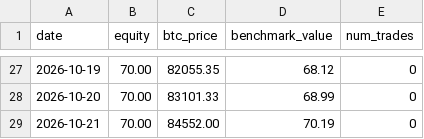
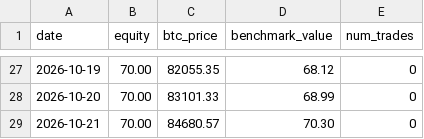
Before and after one commit to OuYangThermal/ai-70u-trading-experiment, a CSV file: data/daily_equity.csv, drawn as a sheet; only a part is shown, gaps mark what is left out.

Commit message:
update data/daily_equity.csv

```diff
--- a/data/daily_equity.csv
+++ b/data/daily_equity.csv
@@ -28,2 +28,2 @@ date,equity,btc_price,benchmark_value,num_trades
 2026-10-20,70.00,83101.33,68.99,0
-2026-10-21,70.00,84552.00,70.19,0
+2026-10-21,70.00,84680.57,70.30,0
```
